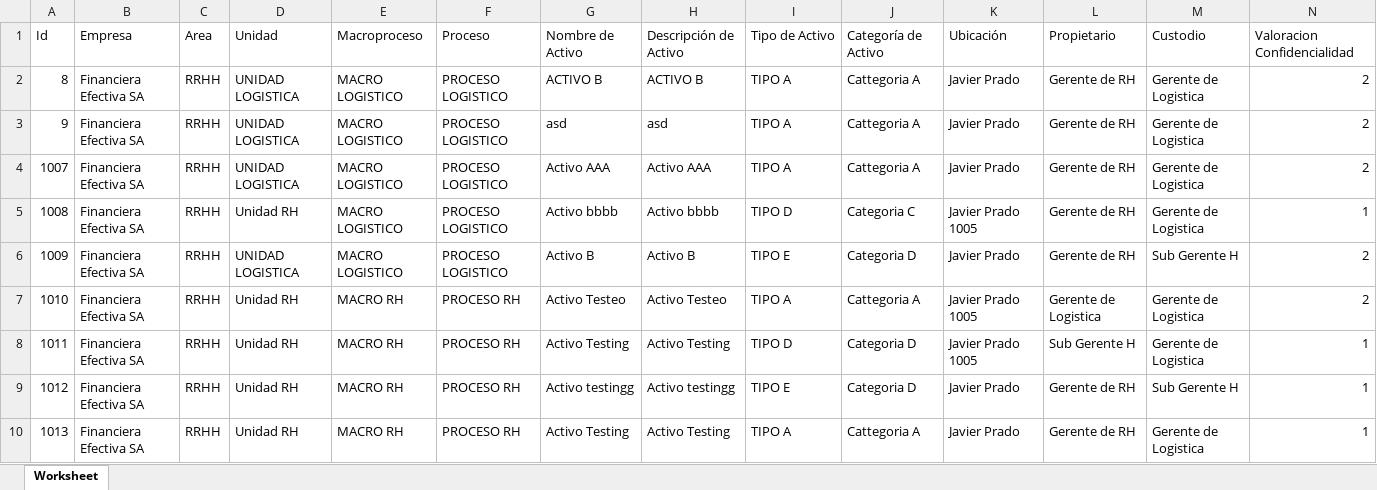
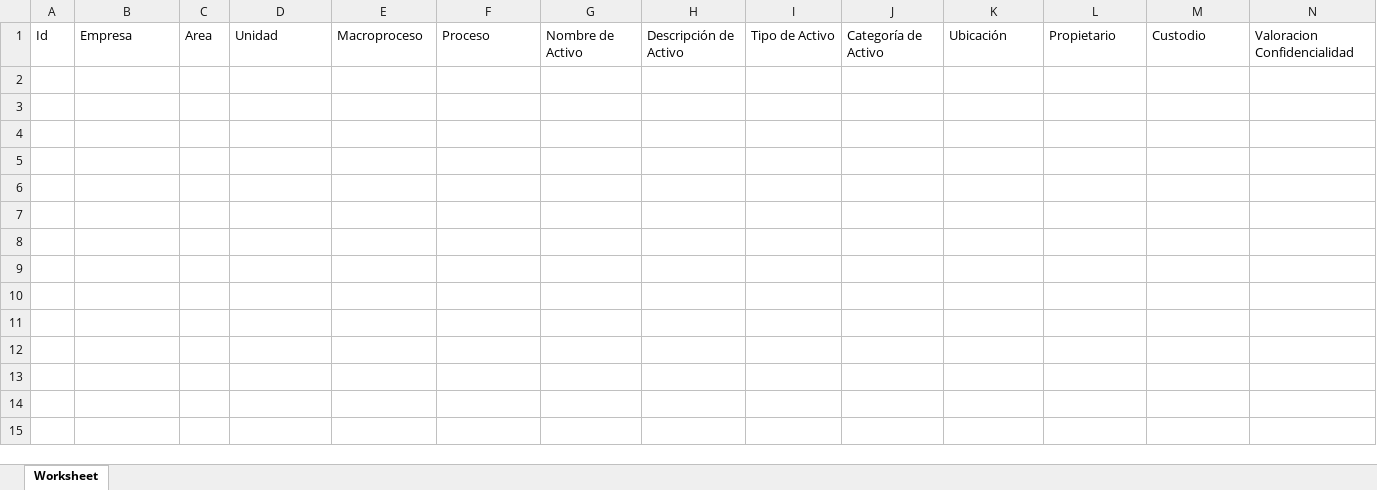
Before and after one commit to rakionfull/frontEfectivaV2, an Excel workbook: inventario_clasificacion_activo.xlsx, sheet Worksheet, drawn as a sheet; only a part is shown; values as stored, in another font and other column widths than the file's, no borders; rows hold the shown columns only; the diff names each change by its address in the sheet, - before the commit and + after, or states it on an @@ line.

```diff
--- a/inventario_clasificacion_activo.xlsx (sheet Worksheet)
+++ b/inventario_clasificacion_activo.xlsx (sheet Worksheet)
-row 2: 8 | Financiera Efectiva SA | RRHH | UNIDAD LOGISTICA | MACRO LOGISTICO | PROCESO LOGISTICO | ACTIVO B | ACTIVO B | TIPO A | Cattegoria A | Javier Prado | Gerente de RH | Gerente de Logistica | 2
-row 3: 9 | Financiera Efectiva SA | RRHH | UNIDAD LOGISTICA | MACRO LOGISTICO | PROCESO LOGISTICO | asd | asd | TIPO A | Cattegoria A | Javier Prado | Gerente de RH | Gerente de Logistica | 2
-row 4: 1007 | Financiera Efectiva SA | RRHH | UNIDAD LOGISTICA | MACRO LOGISTICO | PROCESO LOGISTICO | Activo AAA | Activo AAA | TIPO A | Cattegoria A | Javier Prado | Gerente de RH | Gerente de Logistica | 2
-row 5: 1008 | Financiera Efectiva SA | RRHH | Unidad RH | MACRO LOGISTICO | PROCESO LOGISTICO | Activo bbbb | Activo bbbb | TIPO D | Categoria C | Javier Prado 1005 | Gerente de RH | Gerente de Logistica | 1
-row 6: 1009 | Financiera Efectiva SA | RRHH | UNIDAD LOGISTICA | MACRO LOGISTICO | PROCESO LOGISTICO | Activo B | Activo B | TIPO E | Categoria D | Javier Prado | Gerente de RH | Sub Gerente H | 2
-row 7: 1010 | Financiera Efectiva SA | RRHH | Unidad RH | MACRO RH | PROCESO RH | Activo Testeo | Activo Testeo | TIPO A | Cattegoria A | Javier Prado 1005 | Gerente de Logistica | Gerente de Logistica | 2
-row 8: 1011 | Financiera Efectiva SA | RRHH | Unidad RH | MACRO RH | PROCESO RH | Activo Testing | Activo Testing | TIPO D | Categoria D | Javier Prado 1005 | Sub Gerente H | Gerente de Logistica | 1
-row 9: 1012 | Financiera Efectiva SA | RRHH | Unidad RH | MACRO RH | PROCESO RH | Activo testingg | Activo testingg | TIPO E | Categoria D | Javier Prado | Gerente de RH | Sub Gerente H | 1
-row 10: 1013 | Financiera Efectiva SA | RRHH | Unidad RH | MACRO RH | PROCESO RH | Activo Testing | Activo Testing | TIPO A | Cattegoria A | Javier Prado | Gerente de RH | Gerente de Logistica | 1
```
Also changed, not shown: inventario_clasificacion_activo_historial.xlsx, 4 other files.
